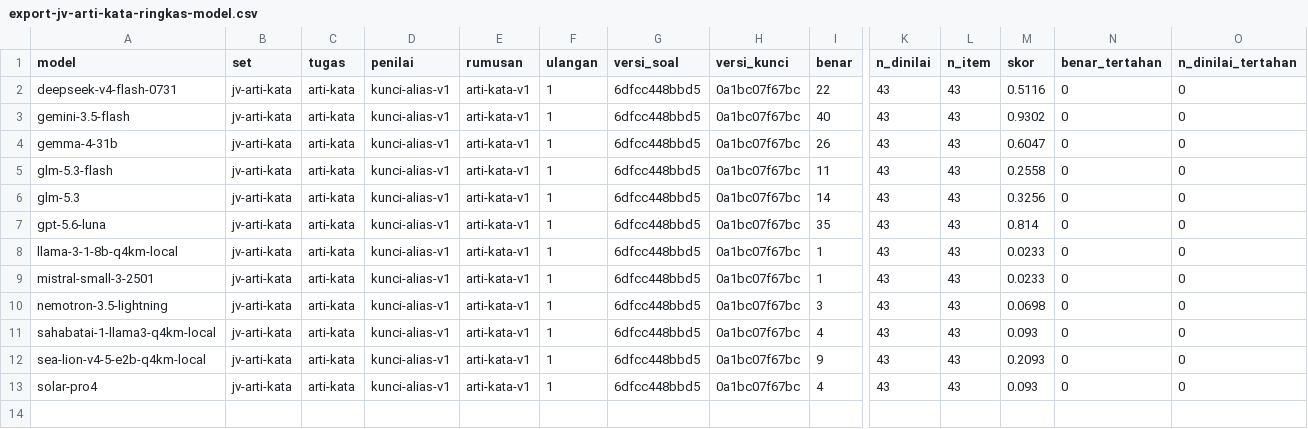
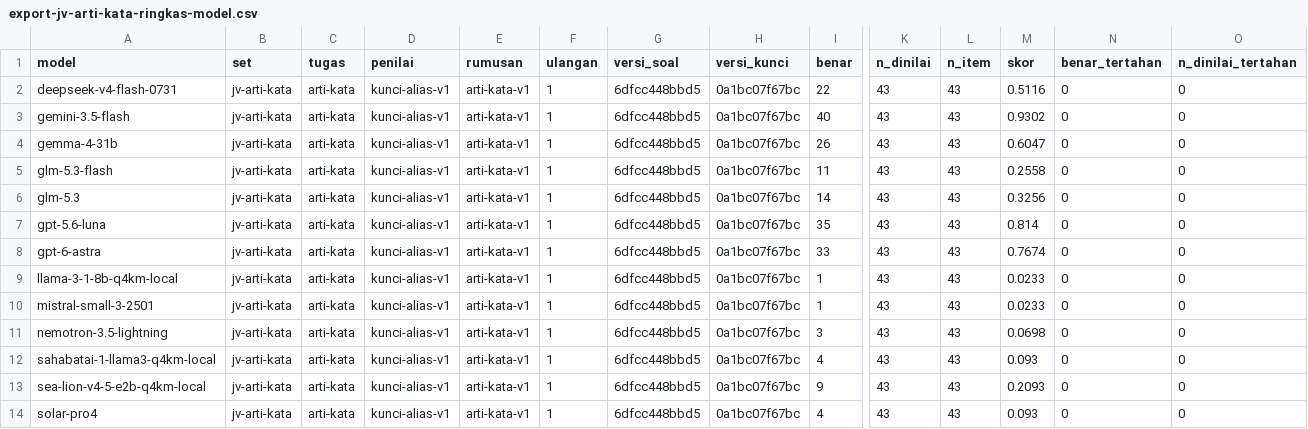
Before and after one commit to ibahasa/benchmark-nusantara, a CSV file: raw/javanese-rare-word-meanings/export-jv-arti-kata-ringkas-model.csv, drawn as a sheet; only a part is shown, gaps mark what is left out; rows hold the shown columns only; the diff names each change by its address in the sheet, - before the commit and + after, or states it on an @@ line.

```diff
--- a/raw/javanese-rare-word-meanings/export-jv-arti-kata-ringkas-model.csv
+++ b/raw/javanese-rare-word-meanings/export-jv-arti-kata-ringkas-model.csv
+row 8: gpt-6-astra | jv-arti-kata | arti-kata | kunci-alias-v1 | arti-kata-v1 | 1 | 6dfcc448bbd5 | 0a1bc07f67bc | 33 | 43 | 43 | 0.7674 | 0 | 0
```
Also changed, not shown: raw/benchmark-results/export-semua-hasil.csv, raw/javanese-rare-word-meanings/export-jv-arti-kata-hasil-model.csv, 6 other files.
